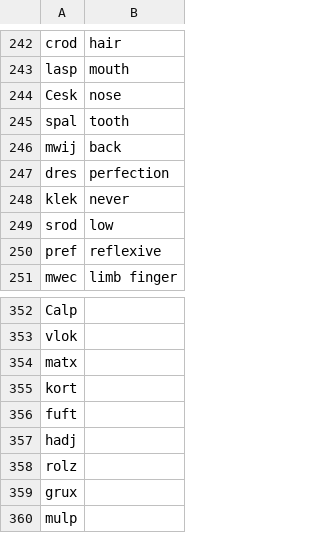
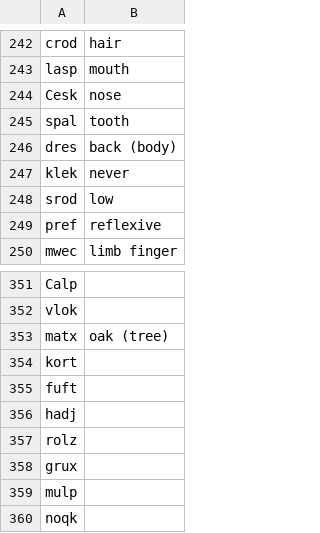
Before and after one commit to drumworkteam/term, a CSV file: list/term/syllable.c.csv, drawn as a sheet; only a part is shown, gaps mark what is left out; the shorter side is filled out with more unchanged rows.

```diff
--- a/list/term/syllable.c.csv
+++ b/list/term/syllable.c.csv
@@ -245,4 +245,3 @@ Cesk,nose
 spal,tooth
-mwij,back
-dres,perfection
+dres,back (body)
 klek,never
@@ -353,3 +352,3 @@ Calp,
 vlok,
-matx,
+matx,oak (tree)
 kort,
```
Also changed, not shown: list/term/atom.csv, list/term/syllable.b.csv, 23 other files.
